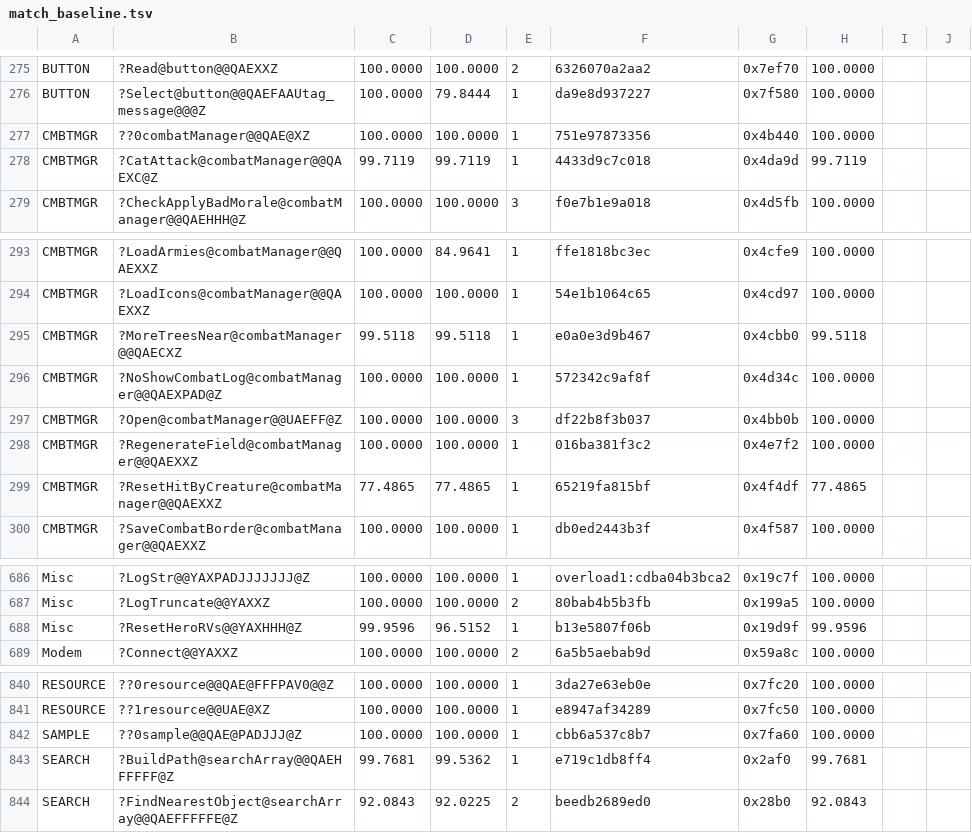
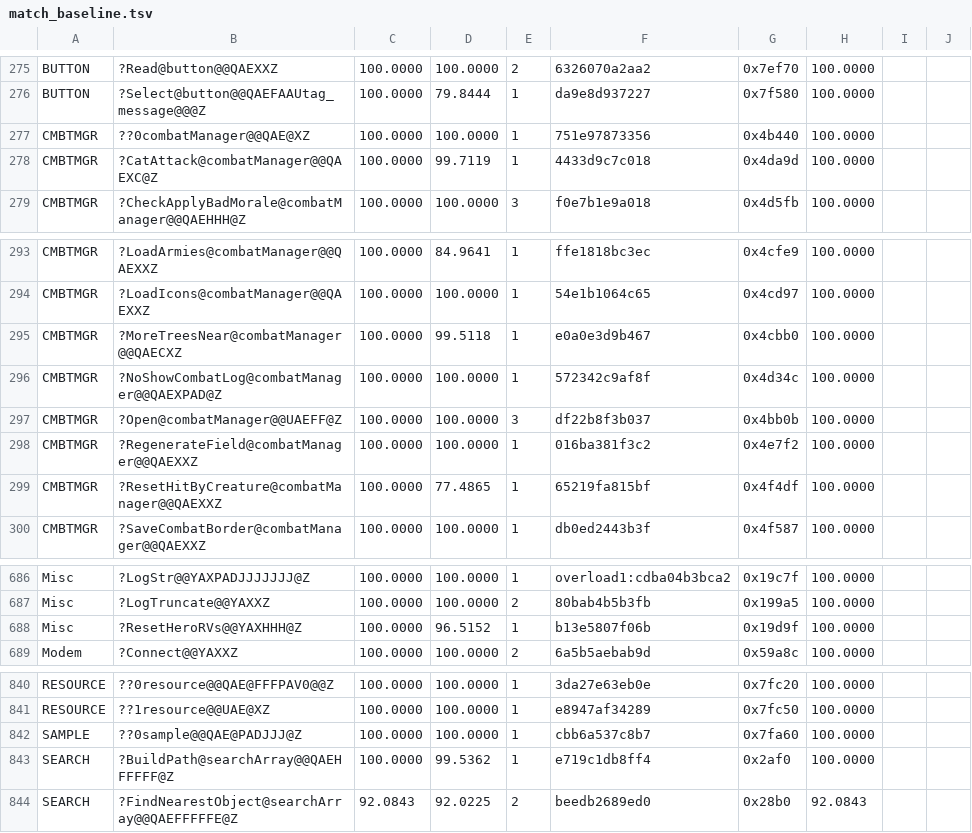
Before and after one commit to sushi-shi/homm1-decomp, a TSV file: config/match_baseline.tsv, drawn as a sheet; only a part is shown, gaps mark what is left out.

```diff
--- a/config/match_baseline.tsv
+++ b/config/match_baseline.tsv
@@ -277,3 +277,3 @@ BUTTON	?Select@button@@QAEFAAUtag_message@@@Z	100.0000	79.8444	1	da9e8d937227	0x
 CMBTMGR	??0combatManager@@QAE@XZ	100.0000	100.0000	1	751e97873356	0x4b440	100.0000	
-CMBTMGR	?CatAttack@combatManager@@QAEXC@Z	99.7119	99.7119	1	4433d9c7c018	0x4da9d	99.7119	
+CMBTMGR	?CatAttack@combatManager@@QAEXC@Z	100.0000	99.7119	1	4433d9c7c018	0x4da9d	100.0000	
 CMBTMGR	?CheckApplyBadMorale@combatManager@@QAEHHH@Z	100.0000	100.0000	3	f0e7b1e9a018	0x4d5fb	100.0000	
@@ -294,3 +294,3 @@ CMBTMGR	?LoadArmies@combatManager@@QAEXXZ	100.0000	84.9641	1	ffe1818bc3ec	0x4cfe
 CMBTMGR	?LoadIcons@combatManager@@QAEXXZ	100.0000	100.0000	1	54e1b1064c65	0x4cd97	100.0000	
-CMBTMGR	?MoreTreesNear@combatManager@@QAECXZ	99.5118	99.5118	1	e0a0e3d9b467	0x4cbb0	99.5118	
+CMBTMGR	?MoreTreesNear@combatManager@@QAECXZ	100.0000	99.5118	1	e0a0e3d9b467	0x4cbb0	100.0000	
 CMBTMGR	?NoShowCombatLog@combatManager@@QAEXPAD@Z	100.0000	100.0000	1	572342c9af8f	0x4d34c	100.0000	
@@ -298,3 +298,3 @@ CMBTMGR	?Open@combatManager@@UAEFF@Z	100.0000	100.0000	3	df22b8f3b037	0x4bb0b	10
 CMBTMGR	?RegenerateField@combatManager@@QAEXXZ	100.0000	100.0000	1	016ba381f3c2	0x4e7f2	100.0000	
-CMBTMGR	?ResetHitByCreature@combatManager@@QAEXXZ	77.4865	77.4865	1	65219fa815bf	0x4f4df	77.4865	
+CMBTMGR	?ResetHitByCreature@combatManager@@QAEXXZ	100.0000	77.4865	1	65219fa815bf	0x4f4df	100.0000	
 CMBTMGR	?SaveCombatBorder@combatManager@@QAEXXZ	100.0000	100.0000	1	db0ed2443b3f	0x4f587	100.0000	
@@ -687,3 +687,3 @@ Misc	?LogStr@@YAXPADJJJJJJJ@Z	100.0000	100.0000	1	overload1:cdba04b3bca2	0x19c7f
 Misc	?LogTruncate@@YAXXZ	100.0000	100.0000	2	80bab4b5b3fb	0x199a5	100.0000	
-Misc	?ResetHeroRVs@@YAXHHH@Z	99.9596	96.5152	1	b13e5807f06b	0x19d9f	99.9596	
+Misc	?ResetHeroRVs@@YAXHHH@Z	100.0000	96.5152	1	b13e5807f06b	0x19d9f	100.0000	
 Modem	?Connect@@YAXXZ	100.0000	100.0000	2	6a5b5aebab9d	0x59a8c	100.0000	
@@ -842,3 +842,3 @@ RESOURCE	??1resource@@UAE@XZ	100.0000	100.0000	1	e8947af34289	0x7fc50	100.0000
 SAMPLE	??0sample@@QAE@PADJJJ@Z	100.0000	100.0000	1	cbb6a537c8b7	0x7fa60	100.0000	
-SEARCH	?BuildPath@searchArray@@QAEHFFFFF@Z	99.7681	99.5362	1	e719c1db8ff4	0x2af0	99.7681	
+SEARCH	?BuildPath@searchArray@@QAEHFFFFF@Z	100.0000	99.5362	1	e719c1db8ff4	0x2af0	100.0000	
 SEARCH	?FindNearestObject@searchArray@@QAEFFFFFE@Z	92.0843	92.0225	2	beedb2689ed0	0x28b0	92.0843	
```
